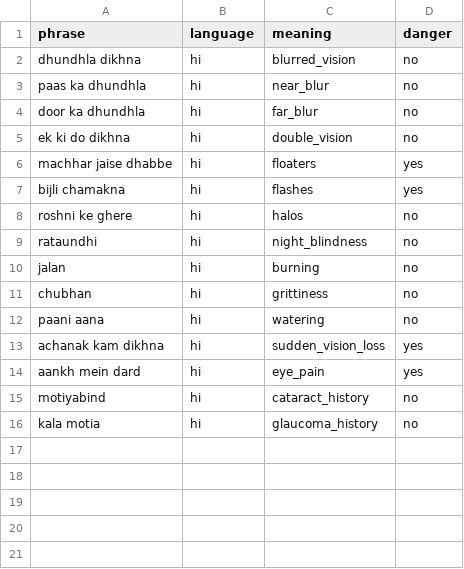
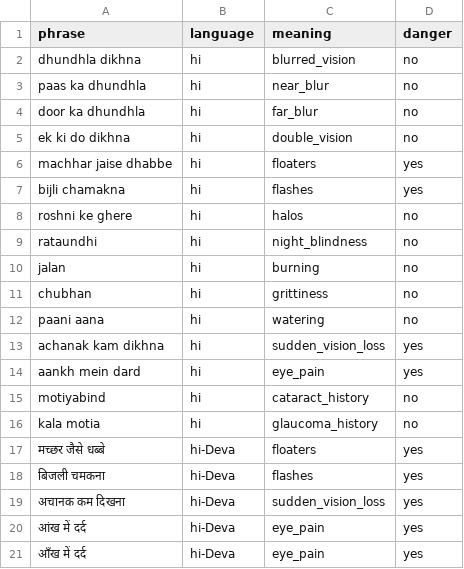
Before and after one commit to AdityaKumarJha-1922/DrishtiHack, a CSV file: data/symptom_words.csv, drawn as a sheet; the diff names each change by its address in the sheet, - before the commit and + after, or states it on an @@ line.

```diff
--- a/data/symptom_words.csv
+++ b/data/symptom_words.csv
+row 17: मच्छर जैसे धब्बे | hi-Deva | floaters | yes
+row 18: बिजली चमकना | hi-Deva | flashes | yes
+row 19: अचानक कम दिखना | hi-Deva | sudden_vision_loss | yes
+row 20: आंख में दर्द | hi-Deva | eye_pain | yes
+row 21: आँख में दर्द | hi-Deva | eye_pain | yes
```
Also changed, not shown: 23 other files.
